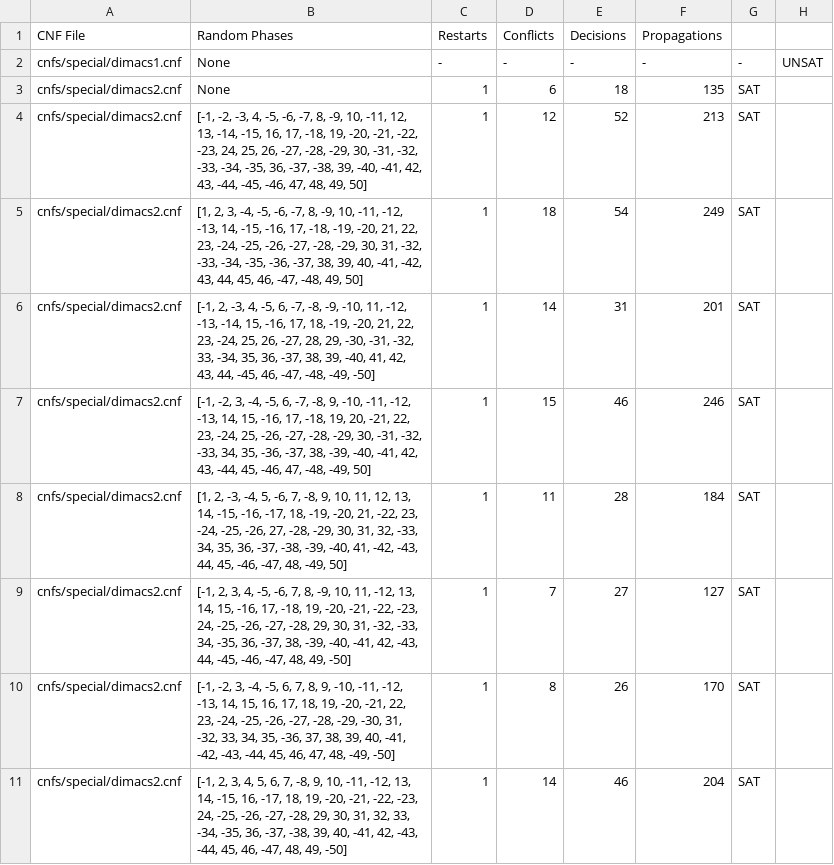
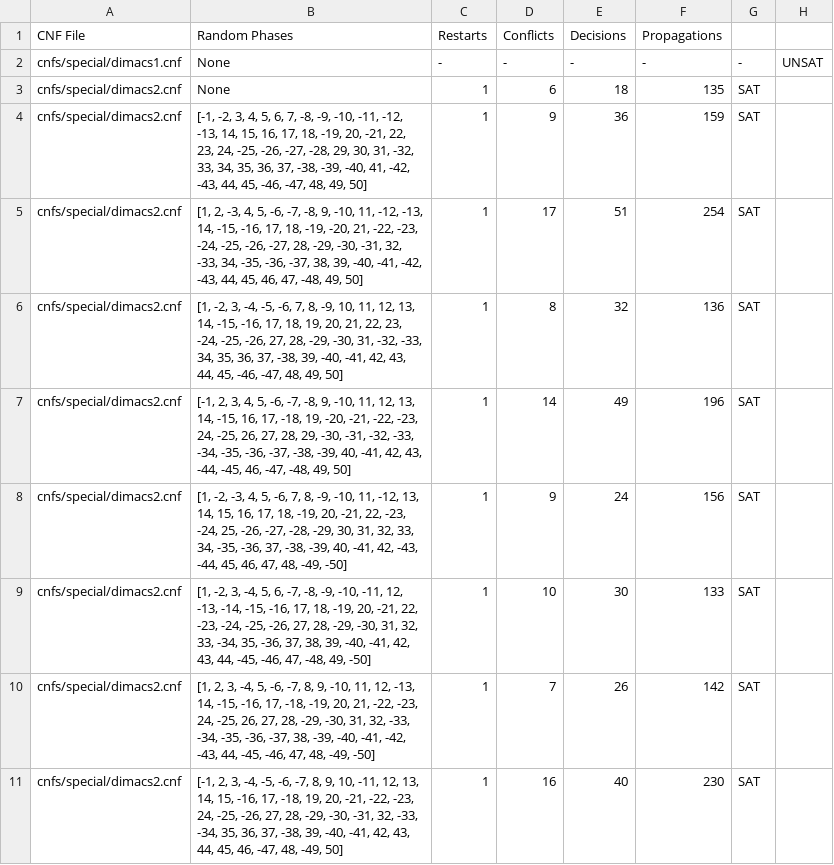
Before and after one commit to juliakahan/ATP-optimization-BioInspired-computing, a CSV file: results_multiple_randomphase_generation/g3_results.csv, drawn as a sheet; only a part is shown; the diff covers the shown part only.

```diff
--- a/results_multiple_randomphase_generation/g3_results.csv
+++ b/results_multiple_randomphase_generation/g3_results.csv
@@ -3,9 +3,9 @@ cnfs/special/dimacs1.cnf,None,-,-,-,-,-,UNSAT
 cnfs/special/dimacs2.cnf,None,1,6,18,135,SAT
-cnfs/special/dimacs2.cnf,"[-1, -2, -3, 4, -5, -6, -7, 8, -9, 10, -11, 12, 13, -14, -15, 16, 17, -18, 19, -20, -21, -22, -23, 24, 25, 26, -27, -28, -29, 30, -31, -32, -33, -34, -35, 36, -37, -38, 39, -40, -41, 42, 43, -44, -45, -46, 47, 48, 49, 50]",1,12,52,213,SAT
-cnfs/special/dimacs2.cnf,"[1, 2, 3, -4, -5, -6, -7, 8, -9, 10, -11, -12, -13, 14, -15, -16, 17, -18, -19, -20, 21, 22, 23, -24, -25, -26, -27, -28, -29, 30, 31, -32, -33, -34, -35, -36, -37, 38, 39, 40, -41, -42, 43, 44, 45, 46, -47, -48, 49, 50]",1,18,54,249,SAT
-cnfs/special/dimacs2.cnf,"[-1, 2, -3, 4, -5, 6, -7, -8, -9, -10, 11, -12, -13, -14, 15, -16, 17, 18, -19, -20, 21, 22, 23, -24, 25, 26, -27, 28, 29, -30, -31, -32, 33, -34, 35, 36, -37, 38, 39, -40, 41, 42, 43, 44, -45, 46, -47, -48, -49, -50]",1,14,31,201,SAT
-cnfs/special/dimacs2.cnf,"[-1, -2, 3, -4, -5, 6, -7, -8, 9, -10, -11, -12, -13, 14, 15, -16, 17, -18, 19, 20, -21, 22, 23, -24, 25, -26, -27, -28, -29, 30, -31, -32, -33, 34, 35, -36, -37, 38, -39, -40, -41, 42, 43, -44, 45, -46, 47, -48, -49, 50]",1,15,46,246,SAT
-cnfs/special/dimacs2.cnf,"[1, 2, -3, -4, 5, -6, 7, -8, 9, 10, 11, 12, 13, 14, -15, -16, -17, 18, -19, -20, 21, -22, 23, -24, -25, -26, 27, -28, -29, 30, 31, 32, -33, 34, 35, 36, -37, -38, -39, -40, 41, -42, -43, 44, 45, -46, -47, 48, -49, 50]",1,11,28,184,SAT
-cnfs/special/dimacs2.cnf,"[-1, 2, 3, 4, -5, -6, 7, 8, -9, 10, 11, -12, 13, 14, 15, -16, 17, -18, 19, -20, -21, -22, -23, 24, -25, -26, -27, -28, 29, 30, 31, -32, -33, 34, -35, 36, -37, 38, -39, -40, -41, 42, -43, 44, -45, -46, -47, 48, 49, -50]",1,7,27,127,SAT
-cnfs/special/dimacs2.cnf,"[-1, -2, 3, -4, -5, 6, 7, 8, 9, -10, -11, -12, -13, 14, 15, 16, 17, 18, 19, -20, -21, 22, 23, -24, -25, -26, -27, -28, -29, -30, 31, -32, 33, 34, 35, -36, 37, 38, 39, 40, -41, -42, -43, -44, 45, 46, 47, 48, -49, -50]",1,8,26,170,SAT
-cnfs/special/dimacs2.cnf,"[-1, 2, 3, 4, 5, 6, 7, -8, 9, 10, -11, -12, 13, 14, -15, 16, -17, 18, 19, -20, -21, -22, -23, 24, -25, -26, -27, -28, 29, 30, 31, 32, 33, -34, -35, 36, -37, -38, 39, 40, -41, 42, -43, -44, 45, 46, -47, 48, 49, -50]",1,14,46,204,SAT
+cnfs/special/dimacs2.cnf,"[-1, -2, 3, 4, 5, 6, 7, -8, -9, -10, -11, -12, -13, 14, 15, 16, 17, 18, -19, 20, -21, 22, 23, 24, -25, -26, -27, -28, 29, 30, 31, -32, 33, 34, 35, 36, 37, -38, -39, -40, 41, -42, -43, 44, 45, -46, -47, 48, 49, 50]",1,9,36,159,SAT
+cnfs/special/dimacs2.cnf,"[1, 2, -3, 4, 5, -6, -7, -8, 9, -10, 11, -12, -13, 14, -15, -16, 17, 18, -19, -20, 21, -22, -23, -24, -25, -26, -27, 28, -29, -30, -31, 32, -33, 34, -35, -36, -37, 38, 39, -40, -41, -42, -43, 44, 45, 46, 47, -48, 49, 50]",1,17,51,254,SAT
+cnfs/special/dimacs2.cnf,"[1, -2, 3, -4, -5, -6, 7, 8, -9, 10, 11, 12, 13, 14, -15, -16, 17, 18, 19, 20, 21, 22, 23, -24, -25, -26, 27, 28, -29, -30, 31, -32, -33, 34, 35, 36, 37, -38, 39, -40, -41, 42, 43, 44, 45, -46, -47, 48, 49, 50]",1,8,32,136,SAT
+cnfs/special/dimacs2.cnf,"[-1, 2, 3, 4, 5, -6, -7, -8, 9, -10, 11, 12, 13, 14, -15, 16, 17, -18, 19, -20, -21, -22, -23, 24, -25, 26, 27, 28, 29, -30, -31, -32, -33, -34, -35, -36, -37, -38, -39, 40, -41, 42, 43, -44, -45, 46, -47, -48, 49, 50]",1,14,49,196,SAT
+cnfs/special/dimacs2.cnf,"[1, -2, -3, 4, 5, -6, 7, 8, -9, -10, 11, -12, 13, 14, 15, 16, 17, 18, -19, 20, -21, 22, -23, -24, 25, -26, -27, -28, -29, 30, 31, 32, 33, 34, -35, -36, 37, -38, -39, 40, -41, 42, -43, -44, 45, 46, 47, 48, -49, -50]",1,9,24,156,SAT
+cnfs/special/dimacs2.cnf,"[1, -2, 3, -4, 5, 6, -7, -8, -9, -10, -11, 12, -13, -14, -15, -16, 17, 18, -19, 20, -21, 22, -23, -24, -25, -26, 27, 28, -29, -30, 31, 32, 33, -34, 35, -36, 37, 38, 39, -40, -41, 42, 43, 44, -45, -46, 47, -48, 49, -50]",1,10,30,133,SAT
+cnfs/special/dimacs2.cnf,"[1, 2, 3, -4, 5, -6, -7, 8, 9, -10, 11, 12, -13, 14, -15, -16, 17, -18, -19, 20, 21, -22, -23, 24, -25, 26, 27, 28, -29, -30, 31, 32, -33, -34, -35, -36, -37, 38, -39, -40, -41, -42, -43, 44, -45, -46, 47, 48, -49, -50]",1,7,26,142,SAT
+cnfs/special/dimacs2.cnf,"[-1, 2, 3, -4, -5, -6, -7, 8, 9, 10, -11, 12, 13, 14, 15, -16, 17, -18, 19, 20, -21, -22, -23, 24, -25, -26, 27, 28, -29, -30, -31, 32, -33, -34, 35, 36, 37, -38, 39, -40, -41, 42, 43, 44, 45, 46, -47, 48, -49, 50]",1,16,40,230,SAT
```
Also changed, not shown: 48 edited cells elsewhere in this file, results_multiple_randomphase_generation/m22_results.csv, results_multiple_randomphase_generation/mgh_results.csv, 6 other files.
